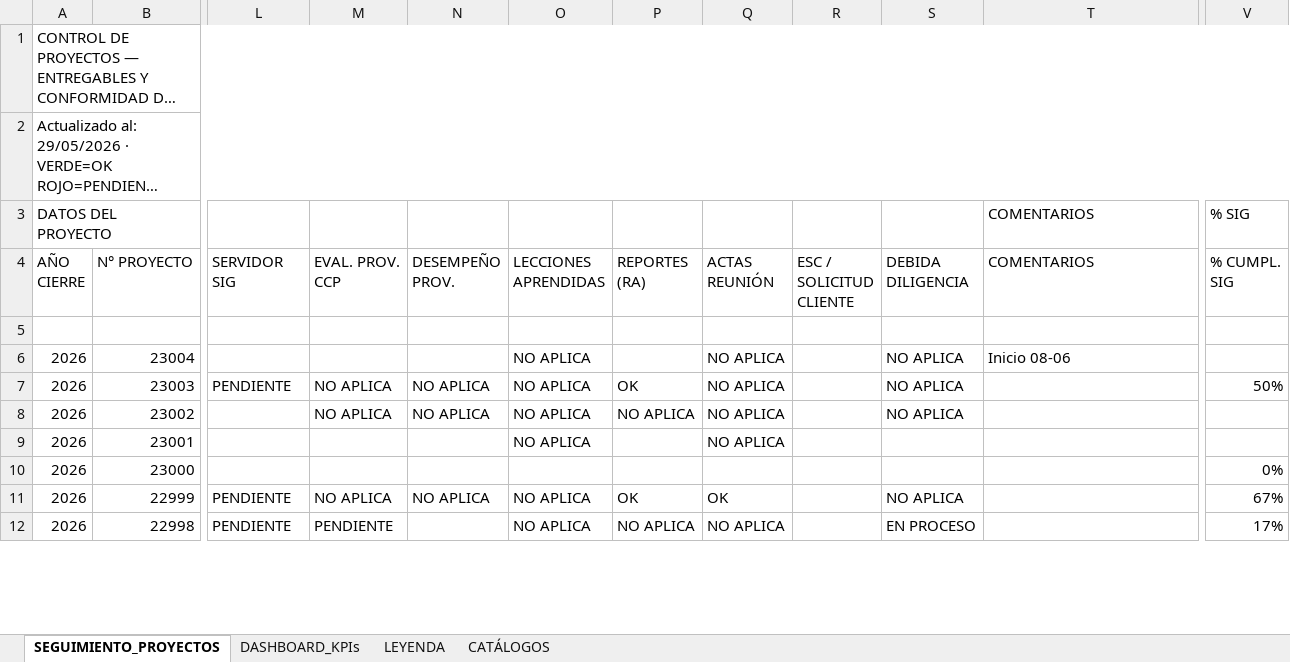
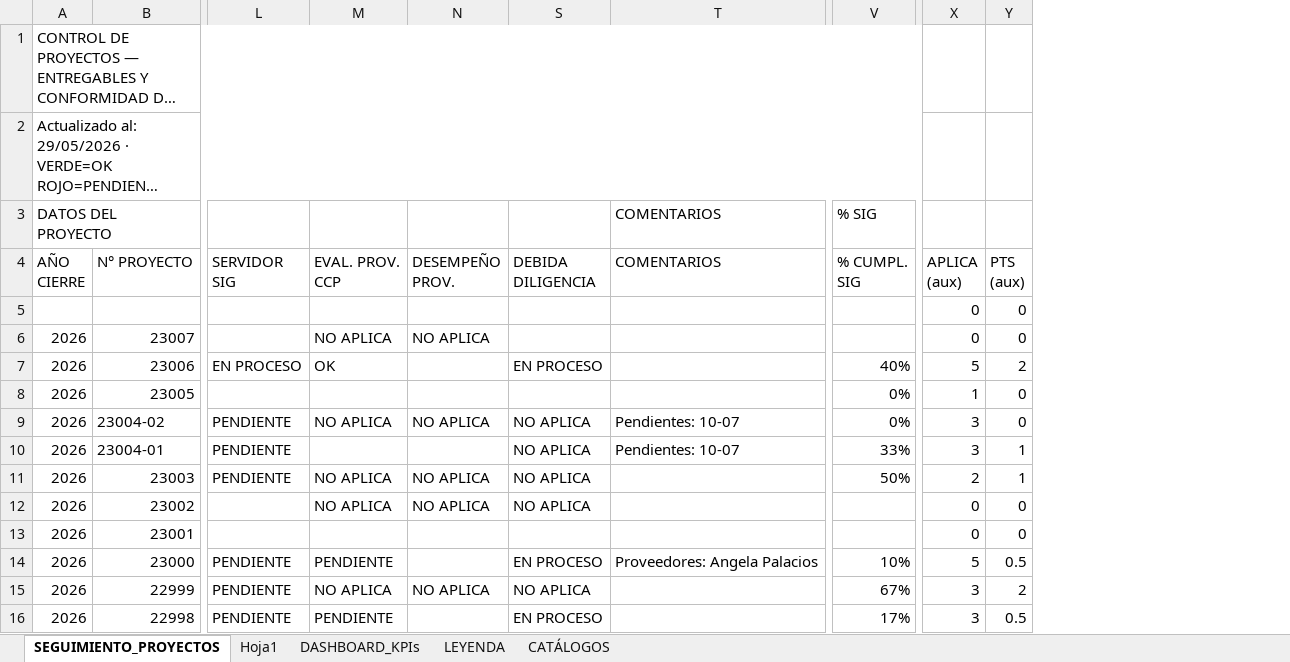
Before and after one commit to consuelofr/Control_Proyectos, an Excel workbook: CONTROL_PROYECTOS_FINAL.xlsx, sheet SEGUIMIENTO_PROYECTOS, drawn as a sheet; only a part is shown, gaps mark what is left out; long unchanged cells end in …; values as stored, in another font and other column widths than the file's, no cell formats; conditional formats not drawn; removed rows and columns are numbered as before the commit, all else as after; rows hold the shown columns only; the diff covers the shown part only; the diff names each change by its address in the sheet, - before the commit and + after, or states it on an @@ line.

Commit message:
Add files via upload

```diff
--- a/CONTROL_PROYECTOS_FINAL.xlsx (sheet SEGUIMIENTO_PROYECTOS)
+++ b/CONTROL_PROYECTOS_FINAL.xlsx (sheet SEGUIMIENTO_PROYECTOS)
+sheet tab: Hoja1
@@ column O (LECCIONES APRENDIDAS) hidden, rows 7-12: NO APLICA | NO APLICA | NO APLICA |  | NO APLICA | NO APLICA @@
@@ column P (REPORTES (RA)) hidden, rows 7-12: OK | NO APLICA |  |  | OK | NO APLICA @@
@@ column Q (ACTAS REUNIÓN) hidden, rows 7-12: NO APLICA | NO APLICA | NO APLICA |  | OK | NO APLICA @@
@@ column R (ESC / SOLICITUD CLIENTE) hidden, empty @@
@@ column X (APLICA (aux)) unhidden, row 5: 0; rows 11-16: 2 | 0 | 0 | 5 | 3 | 3 @@
@@ column Y (PTS (aux)) unhidden, row 5: 0; rows 11-16: 1 | 0 | 0 | 0.5 | 2 | 0.5 @@
-row 5: (empty)
+row 5:  |  |  |  |  |  |  |  | 0 | 0
-row 6: 2026 | 23004 |  |  |  | NO APLICA |  | NO APLICA |  | NO APLICA | Inicio 08-06
+row 6: 2026 | 23007 |  | NO APLICA | NO APLICA |  |  |  | 0 | 0
+row 7: 2026 | 23006 | EN PROCESO | OK |  | EN PROCESO |  | 40% | 5 | 2
+row 8: 2026 | 23005 |  |  |  |  |  | 0% | 1 | 0
+row 9: 2026 | 23004-02 | PENDIENTE | NO APLICA | NO APLICA | NO APLICA | Pendientes: 10-07 | 0% | 3 | 0
+row 10: 2026 | 23004-01 | PENDIENTE |  |  | NO APLICA | Pendientes: 10-07 | 33% | 3 | 1
-L14 (SERVIDOR SIG): (empty)
+L14 (SERVIDOR SIG): PENDIENTE
-M14 (EVAL. PROV. CCP): (empty)
+M14 (EVAL. PROV. CCP): PENDIENTE
-S14 (DEBIDA DILIGENCIA): (empty)
+S14 (DEBIDA DILIGENCIA): EN PROCESO
-T14 (COMENTARIOS): (empty)
+T14 (COMENTARIOS): Proveedores: Angela Palacios
-V14 (% CUMPL. SIG): 0%
+V14 (% CUMPL. SIG): 10%
```
Also changed, not shown: 145 edited cells elsewhere in this sheet, sheet DASHBOARD_KPIs, cell formats, formulas that keep their value, hidden cells, charts or pictures.
